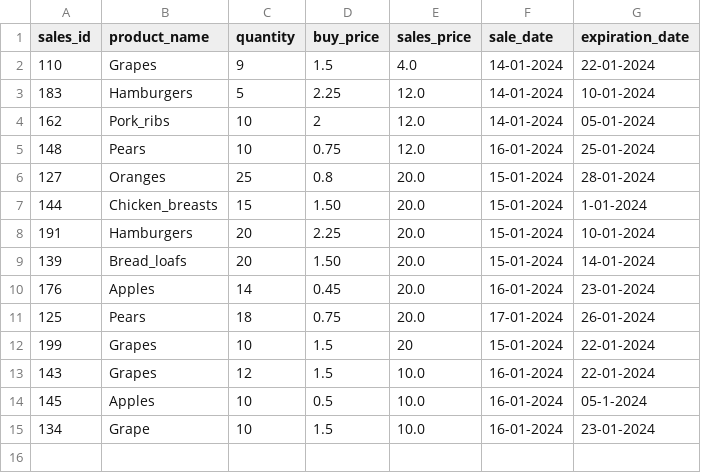
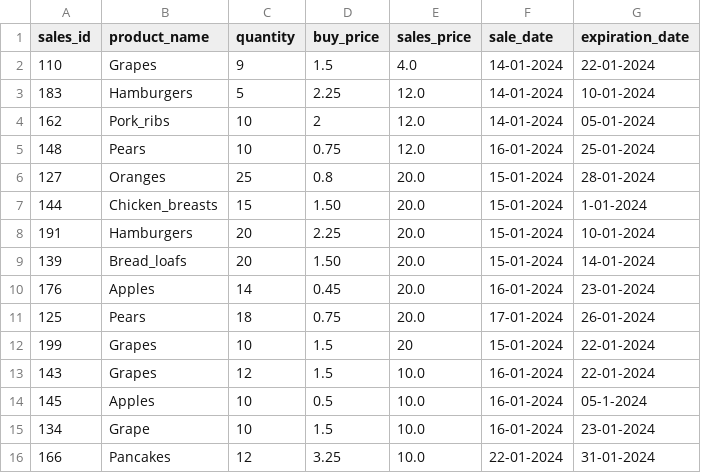
Before and after one commit to gerbenvos18/Local_Superpy, a CSV file: sales.csv, drawn as a sheet; the diff names each change by its address in the sheet, - before the commit and + after, or states it on an @@ line.

```diff
--- a/sales.csv
+++ b/sales.csv
+row 16: 166 | Pancakes | 12 | 3.25 | 10.0 | 22-01-2024 | 31-01-2024
```
Also changed, not shown: inventory.csv, 2 other files.
